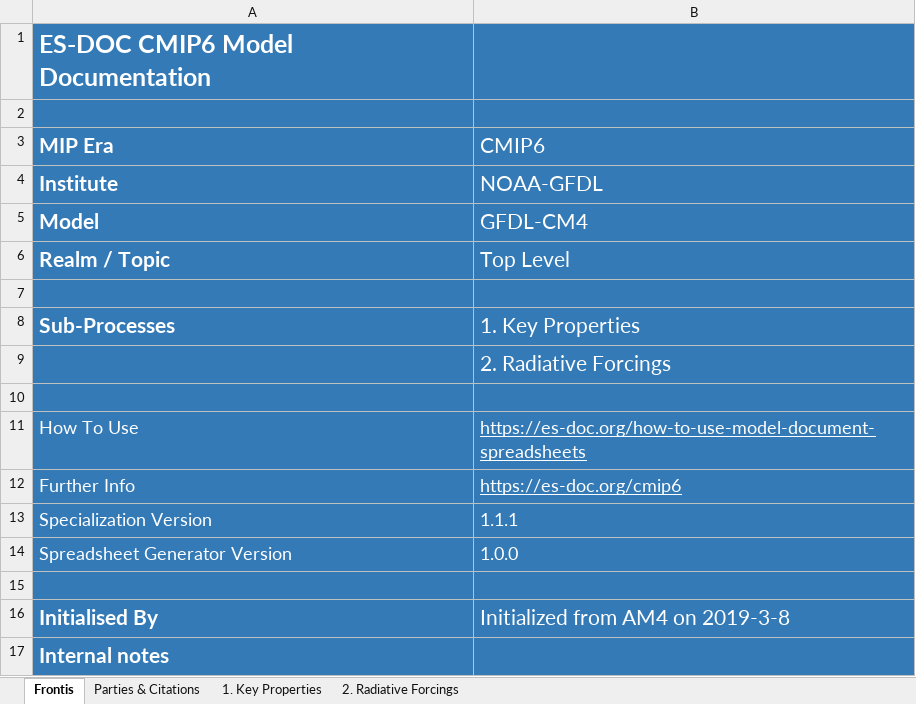
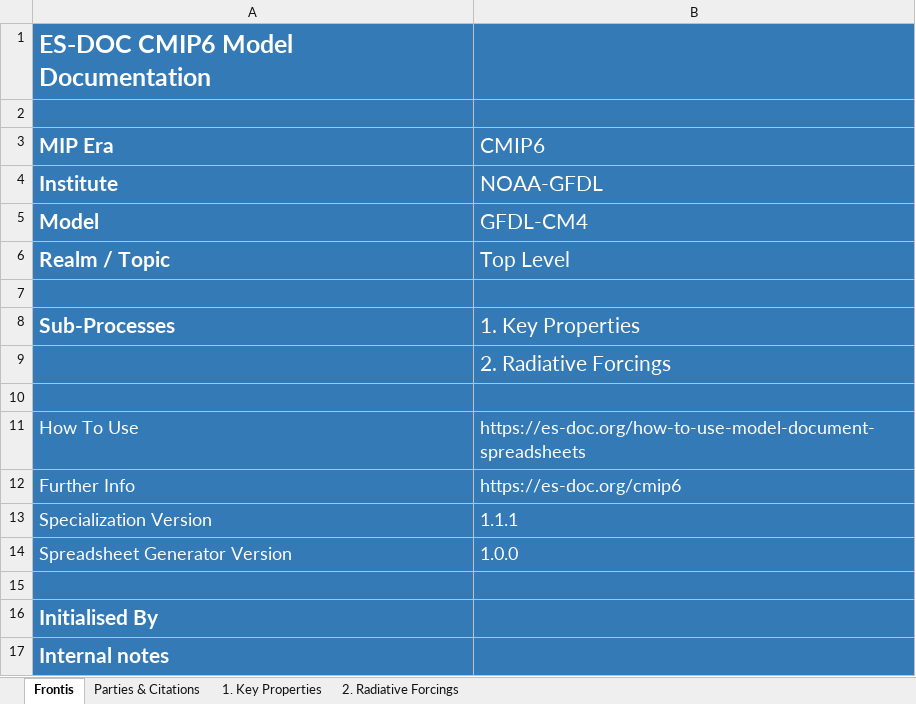
Before and after one commit to ES-DOC-INSTITUTIONAL/noaa-gfdl, an Excel workbook: cmip6/models/gfdl-cm4/cmip6_noaa-gfdl_gfdl-cm4_toplevel.xlsx, sheet Frontis, drawn as a sheet; values as stored, in another font and other column widths than the file's, no borders; charts and pictures not drawn; the diff names each change by its address in the sheet, - before the commit and + after, or states it on an @@ line.

```diff
--- a/cmip6/models/gfdl-cm4/cmip6_noaa-gfdl_gfdl-cm4_toplevel.xlsx (sheet Frontis)
+++ b/cmip6/models/gfdl-cm4/cmip6_noaa-gfdl_gfdl-cm4_toplevel.xlsx (sheet Frontis)
-B11:B12 underline: on
+B11:B12 underline: off
-B16 (CMIP6): Initialized from AM4 on 2019-3-8
+B16 (CMIP6): (empty)
```
Also changed, not shown: sheet 2. Radiative Forcings, sheet 1. Key Properties, sheet Parties & Citations, charts or pictures, cmip6/models/gfdl-am4/cmip6_noaa-gfdl_gfdl-am4_atmos.xlsx, cmip6/models/gfdl-am4/cmip6_noaa-gfdl_gfdl-am4_atmoschem.xlsx, 50 other files.
